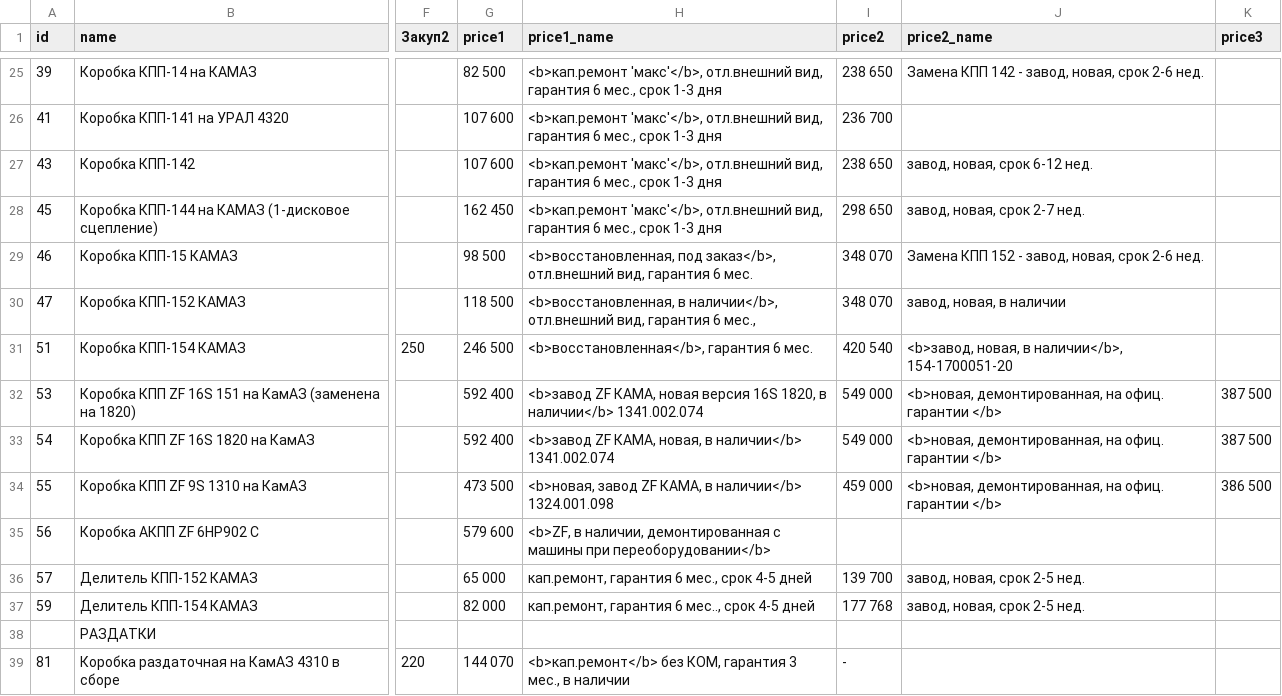
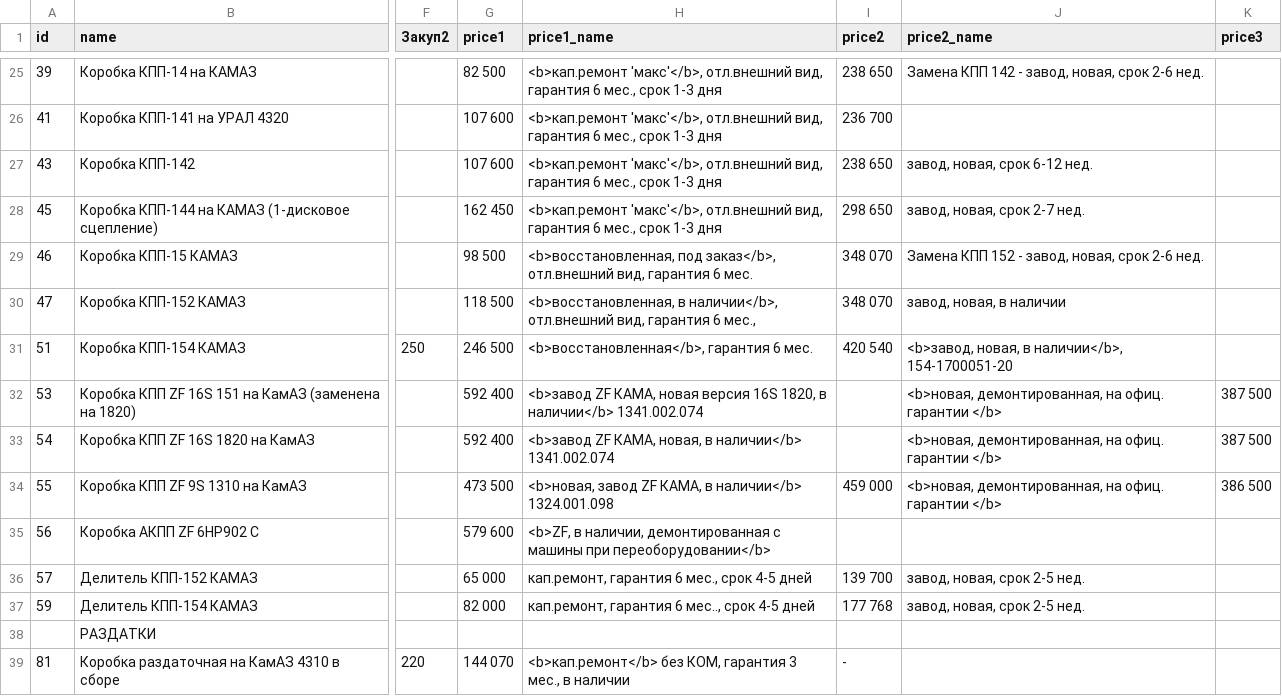
Before and after one commit to reesly/zap-kam, a TSV file: data/agregaty.tsv, drawn as a sheet; only a part is shown, gaps mark what is left out; the diff names each change by its address in the sheet, - before the commit and + after, or states it on an @@ line.

```diff
--- a/data/agregaty.tsv
+++ b/data/agregaty.tsv
-I32:I33 (price2): 549 000
+I32:I33 (price2): (empty)
```
Also changed, not shown: data/dvig_zap.tsv.
